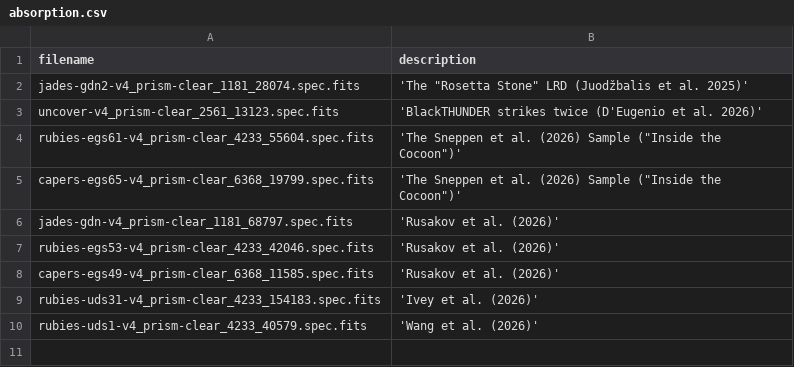
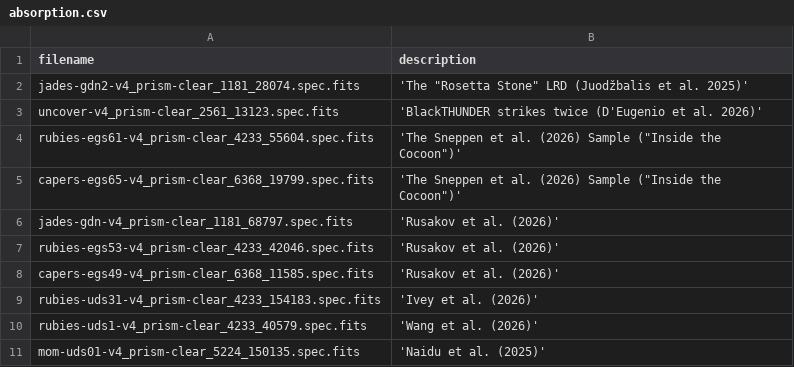
Before and after one commit to brunalcaraujo/LRDs, a CSV file: absorption.csv, drawn as a sheet; the diff names each change by its address in the sheet, - before the commit and + after, or states it on an @@ line.

```diff
--- a/absorption.csv
+++ b/absorption.csv
+row 11: mom-uds01-v4_prism-clear_5224_150135.spec.fits | 'Naidu et al. (2025)'
```
Also changed, not shown: tabela_latex.csv, 9 other files.
